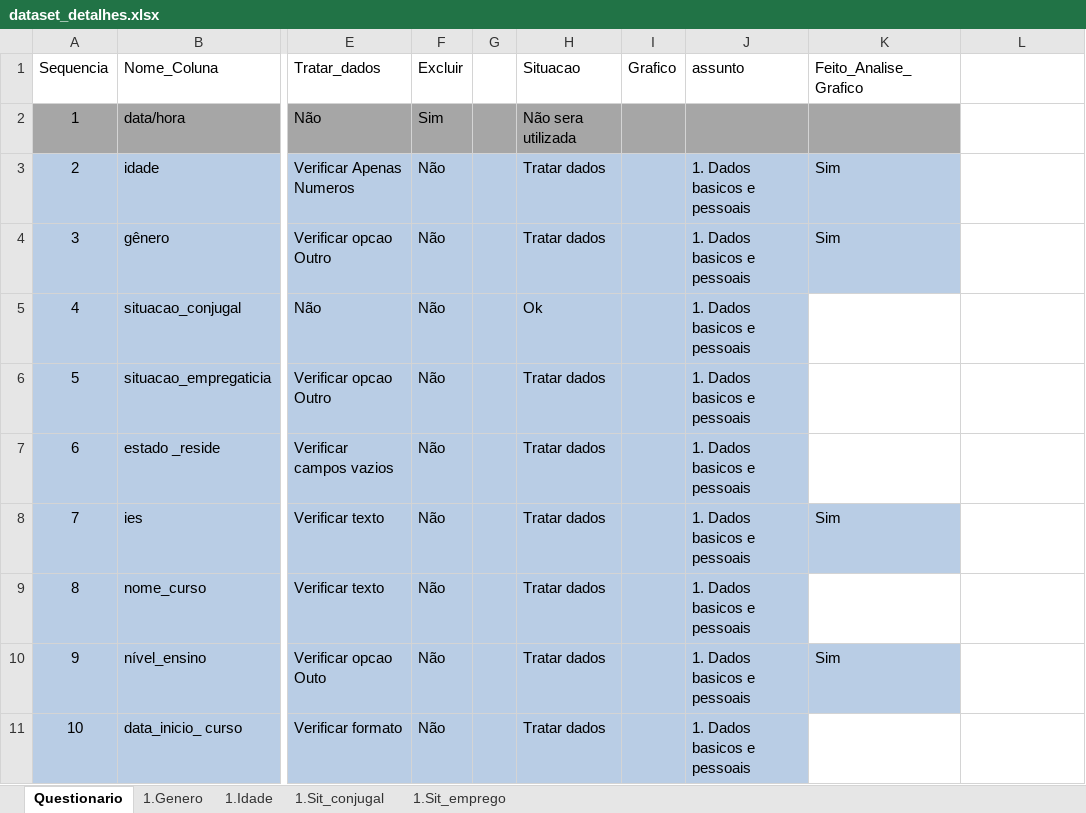
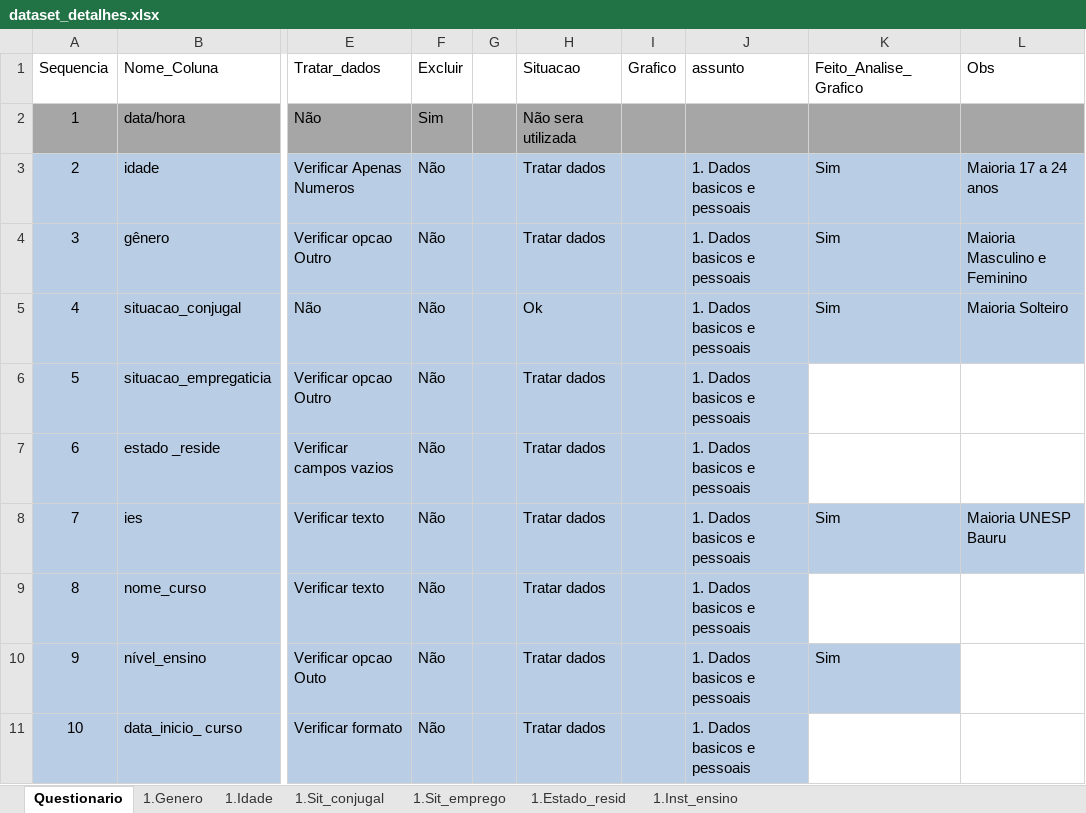
Before and after one commit to DaInLab/mit-grupo-1-2022, an Excel workbook: documentos/dataset_detalhes.xlsx, sheet Questionario, drawn as a sheet; only a part is shown, gaps mark what is left out; values as stored, in another font and other column widths than the file's, no borders; the diff names each change by its address in the sheet, - before the commit and + after, or states it on an @@ line.

Commit message:
Atualizando codigo, planilha e um diretorio com todos os graficos gerados.

```diff
--- a/documentos/dataset_detalhes.xlsx (sheet Questionario)
+++ b/documentos/dataset_detalhes.xlsx (sheet Questionario)
+sheet tab: 1.Estado_resid
+sheet tab: 1.Inst_ensino
-L1: (empty)
+L1: Obs
-L2 fill: none
+L2 fill: #A6A6A6
-L3 (Obs): (empty)
+L3 (Obs): Maioria 17 a 24 anos
-L3:L4 fill: none
+L3:L4 fill: #B9CDE5
-L4 (Obs): (empty)
+L4 (Obs): Maioria Masculino e Feminino
-K5 (Feito_Analise_Grafico): (empty)
+K5 (Feito_Analise_Grafico): Sim
-K5:L5 fill: none
+K5:L5 fill: #B9CDE5
-L5 (Obs): (empty)
+L5 (Obs): Maioria Solteiro
-L8 (Obs): (empty)
+L8 (Obs): Maioria UNESP Bauru
-L8 fill: none
+L8 fill: #B9CDE5
```
Also changed, not shown: sheet 1.Sit_emprego, sheet 1.Sit_conjugal, charts or pictures, 6 other files.
